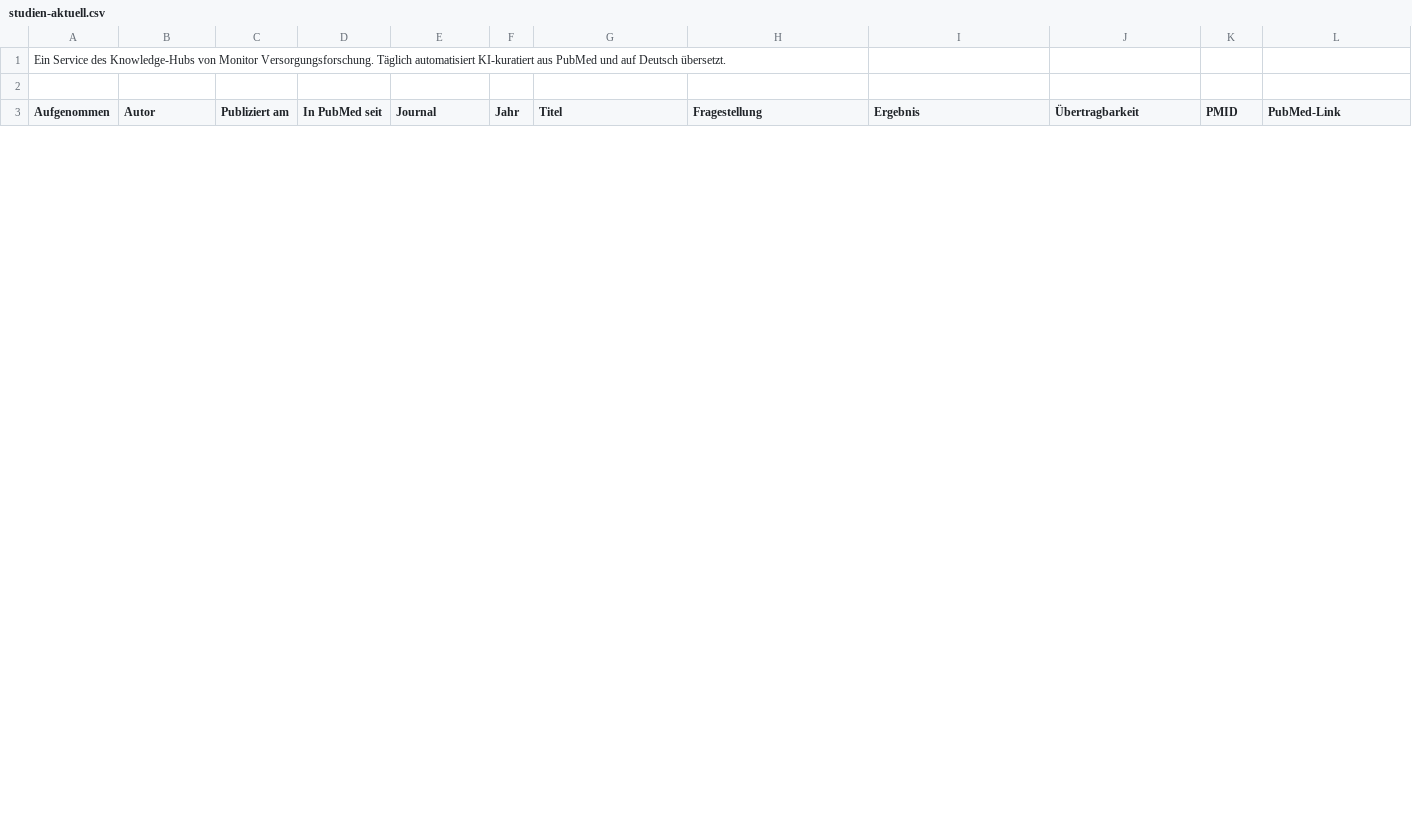
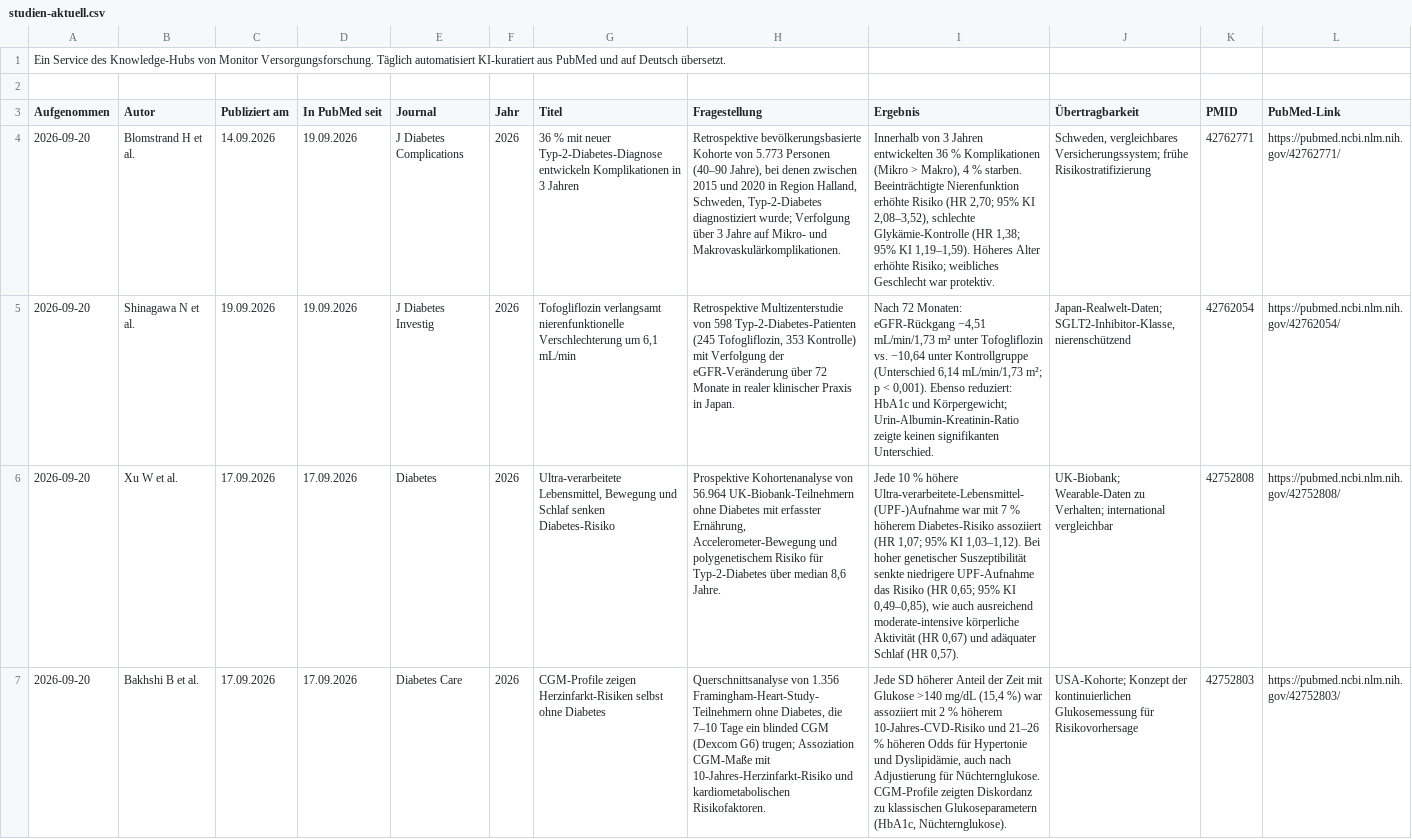
Before and after one commit to mvf-portal/diabetes-portal, a CSV file: download/studien-aktuell.csv, drawn as a sheet; only a part is shown; the diff covers the shown part only; the diff names each change by its address in the sheet, - before the commit and + after, or states it on an @@ line.

```diff
--- a/download/studien-aktuell.csv
+++ b/download/studien-aktuell.csv
+row 4: 2026-09-20 | Blomstrand H et al. | 14.09.2026 | 19.09.2026 | J Diabetes Complications | 2026 | 36 % mit neuer Typ-2-Diabetes-Diagnose entwickeln Komplikationen in 3 Jahren | Retrospektive bevölkerungsbasierte Kohorte von 5.773 Personen (40–90 Jahre), bei denen zwischen 2015 und 2020 in Region Halland, Schweden, Typ-2-Diabetes diagnostiziert wurde; Verfolgung über 3 Jahre auf Mikro- und Makrovaskulärkomplikationen. | Innerhalb von 3 Jahren entwickelten 36 % Komplikationen (Mikro > Makro), 4 % starben. Beeinträchtigte Nierenfunktion erhöhte Risiko (HR 2,70; 95% KI 2,08–3,52), schlechte Glykämie-Kontrolle (HR 1,38; 95% KI 1,19–1,59). Höheres Alter erhöhte Risiko; weibliches Geschlecht war protektiv. | Schweden, vergleichbares Versicherungssystem; frühe Risikostratifizierung | 42762771 | https://pubmed.ncbi.nlm.nih.gov/42762771/
+row 5: 2026-09-20 | Shinagawa N et al. | 19.09.2026 | 19.09.2026 | J Diabetes Investig | 2026 | Tofogliflozin verlangsamt nierenfunktionelle Verschlechterung um 6,1 mL/min | Retrospektive Multizenterstudie von 598 Typ-2-Diabetes-Patienten (245 Tofogliflozin, 353 Kontrolle) mit Verfolgung der eGFR-Veränderung über 72 Monate in realer klinischer Praxis in Japan. | Nach 72 Monaten: eGFR-Rückgang −4,51 mL/min/1,73 m² unter Tofogliflozin vs. −10,64 unter Kontrollgruppe (Unterschied 6,14 mL/min/1,73 m²; p < 0,001). Ebenso reduziert: HbA1c und Körpergewicht; Urin-Albumin-Kreatinin-Ratio zeigte keinen signifikanten Unterschied. | Japan-Realwelt-Daten; SGLT2-Inhibitor-Klasse, nierenschützend | 42762054 | https://pubmed.ncbi.nlm.nih.gov/42762054/
+row 6: 2026-09-20 | Xu W et al. | 17.09.2026 | 17.09.2026 | Diabetes | 2026 | Ultra-verarbeitete Lebensmittel, Bewegung und Schlaf senken Diabetes-Risiko | Prospektive Kohortenanalyse von 56.964 UK-Biobank-Teilnehmern ohne Diabetes mit erfasster Ernährung, Accelerometer-Bewegung und polygenetischem Risiko für Typ-2-Diabetes über median 8,6 Jahre. | Jede 10 % höhere Ultra-verarbeitete-Lebensmittel-(UPF-)Aufnahme war mit 7 % höherem Diabetes-Risiko assoziiert (HR 1,07; 95% KI 1,03–1,12). Bei hoher genetischer Suszeptibilität senkte niedrigere UPF-Aufnahme das Risiko (HR 0,65; 95% KI 0,49–0,85), wie auch ausreichend moderate-intensive körperliche Aktivität (HR 0,67) und adäquater Schlaf (HR 0,57). | UK-Biobank; Wearable-Daten zu Verhalten; international vergleichbar | 42752808 | https://pubmed.ncbi.nlm.nih.gov/42752808/
+row 7: 2026-09-20 | Bakhshi B et al. | 17.09.2026 | 17.09.2026 | Diabetes Care | 2026 | CGM-Profile zeigen Herzinfarkt-Risiken selbst ohne Diabetes | Querschnittsanalyse von 1.356 Framingham-Heart-Study-Teilnehmern ohne Diabetes, die 7–10 Tage ein blinded CGM (Dexcom G6) trugen; Assoziation CGM-Maße mit 10-Jahres-Herzinfarkt-Risiko und kardiometabolischen Risikofaktoren. | Jede SD höherer Anteil der Zeit mit Glukose >140 mg/dL (15,4 %) war assoziiert mit 2 % höherem 10-Jahres-CVD-Risiko und 21–26 % höheren Odds für Hypertonie und Dyslipidämie, auch nach Adjustierung für Nüchternglukose. CGM-Profile zeigten Diskordanz zu klassischen Glukoseparametern (HbA1c, Nüchternglukose). | USA-Kohorte; Konzept der kontinuierlichen Glukosemessung für Risikovorhersage | 42752803 | https://pubmed.ncbi.nlm.nih.gov/42752803/
```
Also changed, not shown: 3 added rows and 7 removed rows elsewhere in this file, download/studien-archiv.csv, 5 other files.
